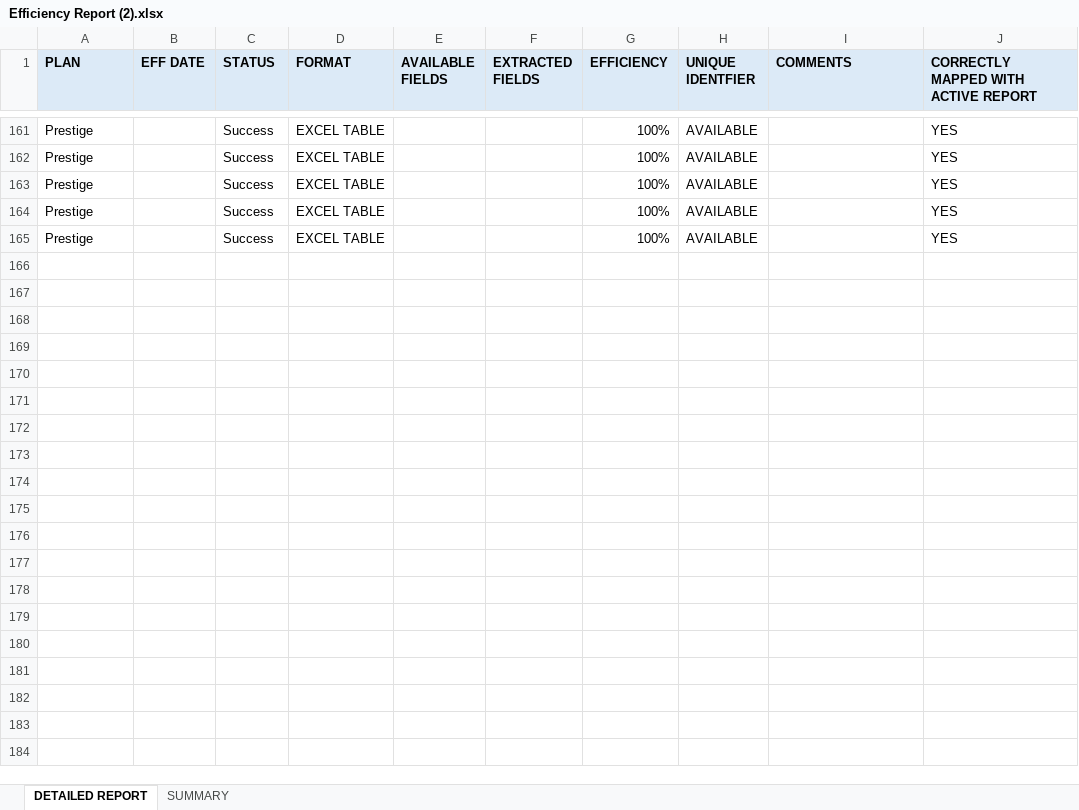
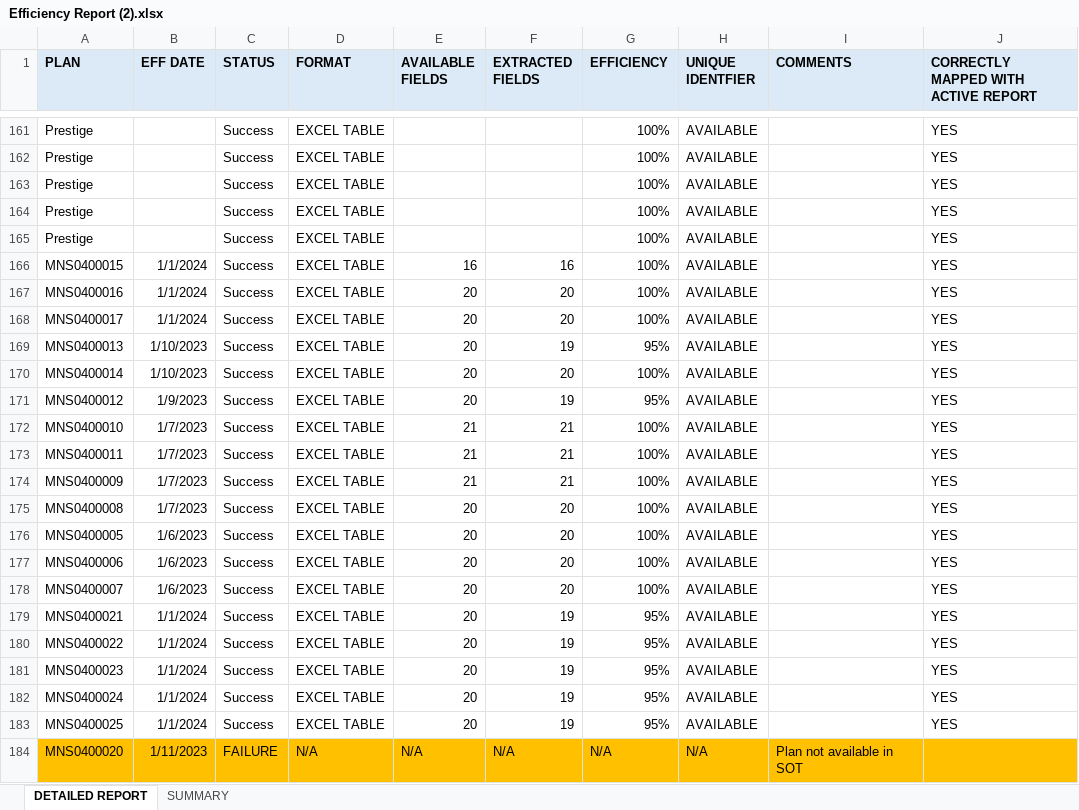
Before and after one commit to SP0609KK/SBC, an Excel workbook: Efficiency Report (2).xlsx, sheet DETAILED REPORT, drawn as a sheet; only a part is shown, gaps mark what is left out; values as stored, in another font and other column widths than the file's, no borders; the diff covers the shown part only; the diff names each change by its address in the sheet, - before the commit and + after, or states it on an @@ line.

Commit message:
Add files via upload

```diff
--- a/Efficiency Report (2).xlsx (sheet DETAILED REPORT)
+++ b/Efficiency Report (2).xlsx (sheet DETAILED REPORT)
+row 166: MNS0400015 | 1/1/2024 | Success | EXCEL TABLE | 16 | 16 | 100% | AVAILABLE |  | YES
+row 167: MNS0400016 | 1/1/2024 | Success | EXCEL TABLE | 20 | 20 | 100% | AVAILABLE |  | YES
+row 168: MNS0400017 | 1/1/2024 | Success | EXCEL TABLE | 20 | 20 | 100% | AVAILABLE |  | YES
+row 169: MNS0400013 | 1/10/2023 | Success | EXCEL TABLE | 20 | 19 | 95% | AVAILABLE |  | YES
+row 170: MNS0400014 | 1/10/2023 | Success | EXCEL TABLE | 20 | 20 | 100% | AVAILABLE |  | YES
+row 171: MNS0400012 | 1/9/2023 | Success | EXCEL TABLE | 20 | 19 | 95% | AVAILABLE |  | YES
+row 172: MNS0400010 | 1/7/2023 | Success | EXCEL TABLE | 21 | 21 | 100% | AVAILABLE |  | YES
+row 173: MNS0400011 | 1/7/2023 | Success | EXCEL TABLE | 21 | 21 | 100% | AVAILABLE |  | YES
+row 174: MNS0400009 | 1/7/2023 | Success | EXCEL TABLE | 21 | 21 | 100% | AVAILABLE |  | YES
+row 175: MNS0400008 | 1/7/2023 | Success | EXCEL TABLE | 20 | 20 | 100% | AVAILABLE |  | YES
+row 176: MNS0400005 | 1/6/2023 | Success | EXCEL TABLE | 20 | 20 | 100% | AVAILABLE |  | YES
+row 177: MNS0400006 | 1/6/2023 | Success | EXCEL TABLE | 20 | 20 | 100% | AVAILABLE |  | YES
+row 178: MNS0400007 | 1/6/2023 | Success | EXCEL TABLE | 20 | 20 | 100% | AVAILABLE |  | YES
+row 179: MNS0400021 | 1/1/2024 | Success | EXCEL TABLE | 20 | 19 | 95% | AVAILABLE |  | YES
+row 180: MNS0400022 | 1/1/2024 | Success | EXCEL TABLE | 20 | 19 | 95% | AVAILABLE |  | YES
+row 181: MNS0400023 | 1/1/2024 | Success | EXCEL TABLE | 20 | 19 | 95% | AVAILABLE |  | YES
+row 182: MNS0400024 | 1/1/2024 | Success | EXCEL TABLE | 20 | 19 | 95% | AVAILABLE |  | YES
+row 183: MNS0400025 | 1/1/2024 | Success | EXCEL TABLE | 20 | 19 | 95% | AVAILABLE |  | YES
+row 184: MNS0400020 | 1/11/2023 | FAILURE | N/A | N/A | N/A | N/A | N/A | Plan not available in SOT
```
Also changed, not shown: 112 added rows elsewhere in this sheet, sheet SUMMARY.
